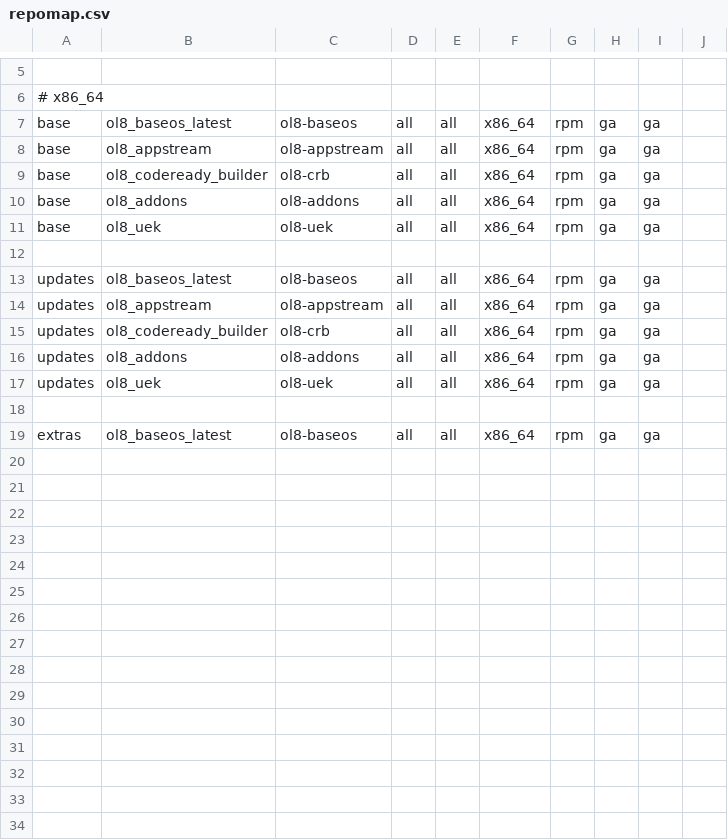
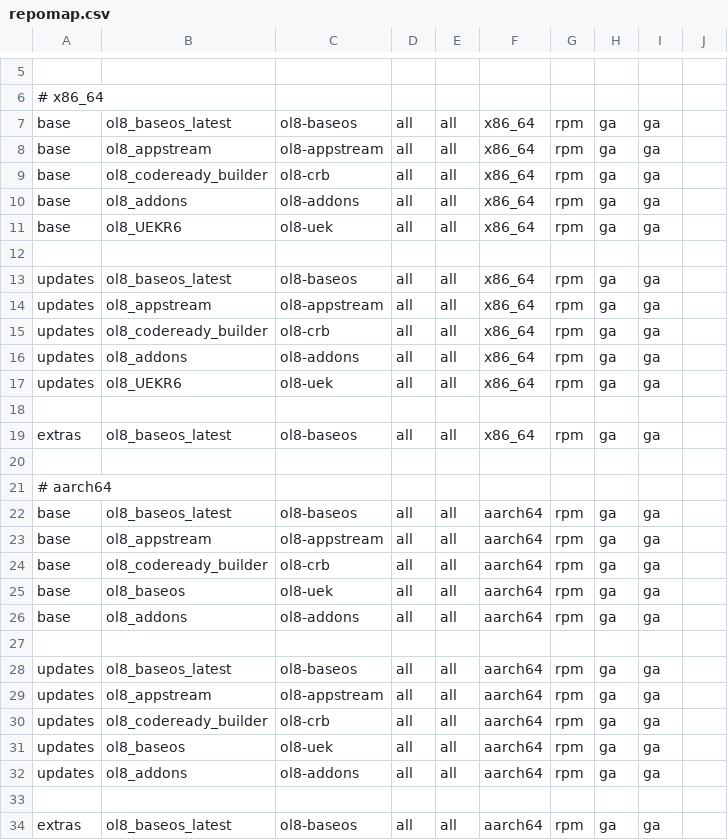
Before and after one commit to AlmaLinux/leapp-data, a CSV file: files/oraclelinux/repomap.csv (was files/ol/repomap.csv), drawn as a sheet; only a part is shown, gaps mark what is left out.

Commit message:
fix: expanded ol to oraclelinux and switched the repos to https (#1)
* fix: expanded ol to oraclelinux and switched the repos to https

Also updated the license headers, created a NOTICE file and added
the required attributions under the Apache-2.0 license to that file.

Signed-off-by: Avi Miller <avi.miller@oracle.com>

* fix: revert the repomap.csv change to the UEKR6 repo

I misread our version of repomap.csv and went a bit overboard with
the find and replace. :)

Signed-off-by: Avi Miller <avi.miller@oracle.com>

```diff
--- a/files/ol/repomap.csv
+++ b/files/oraclelinux/repomap.csv
@@ -10,3 +10,3 @@ base,ol8_codeready_builder,ol8-crb,all,all,x86_64,rpm,ga,ga
 base,ol8_addons,ol8-addons,all,all,x86_64,rpm,ga,ga
-base,ol8_uek,ol8-uek,all,all,x86_64,rpm,ga,ga
+base,ol8_UEKR6,ol8-uek,all,all,x86_64,rpm,ga,ga
 
@@ -16,4 +16,19 @@ updates,ol8_codeready_builder,ol8-crb,all,all,x86_64,rpm,ga,ga
 updates,ol8_addons,ol8-addons,all,all,x86_64,rpm,ga,ga
-updates,ol8_uek,ol8-uek,all,all,x86_64,rpm,ga,ga
+updates,ol8_UEKR6,ol8-uek,all,all,x86_64,rpm,ga,ga
 
 extras,ol8_baseos_latest,ol8-baseos,all,all,x86_64,rpm,ga,ga
+
+# aarch64
+base,ol8_baseos_latest,ol8-baseos,all,all,aarch64,rpm,ga,ga
+base,ol8_appstream,ol8-appstream,all,all,aarch64,rpm,ga,ga
+base,ol8_codeready_builder,ol8-crb,all,all,aarch64,rpm,ga,ga
+base,ol8_baseos,ol8-uek,all,all,aarch64,rpm,ga,ga
+base,ol8_addons,ol8-addons,all,all,aarch64,rpm,ga,ga
+
+updates,ol8_baseos_latest,ol8-baseos,all,all,aarch64,rpm,ga,ga
+updates,ol8_appstream,ol8-appstream,all,all,aarch64,rpm,ga,ga
+updates,ol8_codeready_builder,ol8-crb,all,all,aarch64,rpm,ga,ga
+updates,ol8_baseos,ol8-uek,all,all,aarch64,rpm,ga,ga
+updates,ol8_addons,ol8-addons,all,all,aarch64,rpm,ga,ga
+
+extras,ol8_baseos_latest,ol8-baseos,all,all,aarch64,rpm,ga,ga
```
Also changed, not shown: 10 other files.
